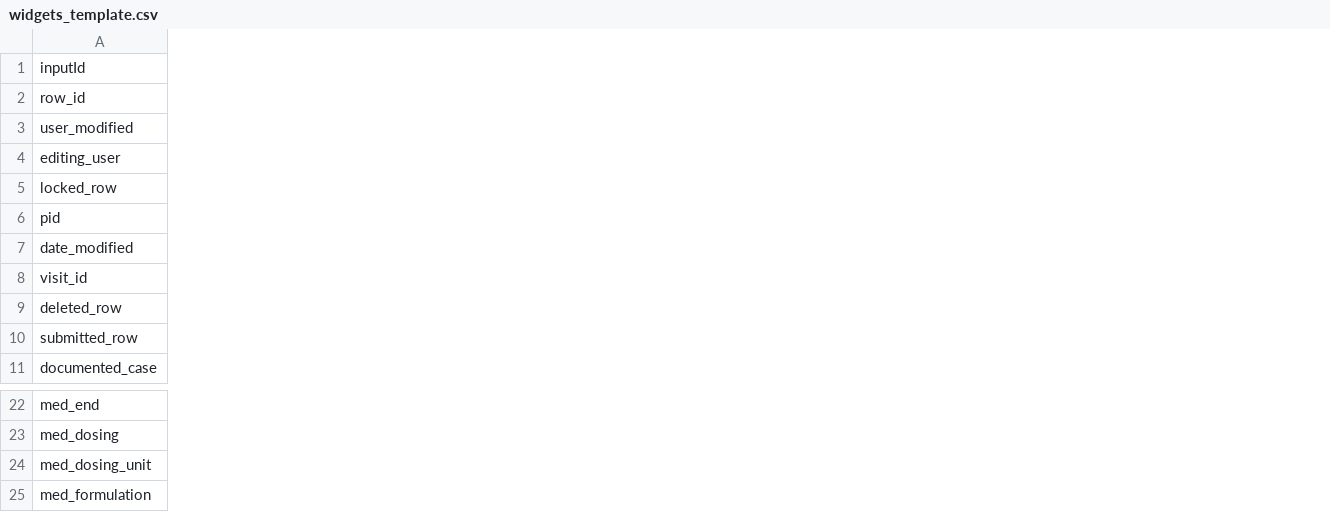
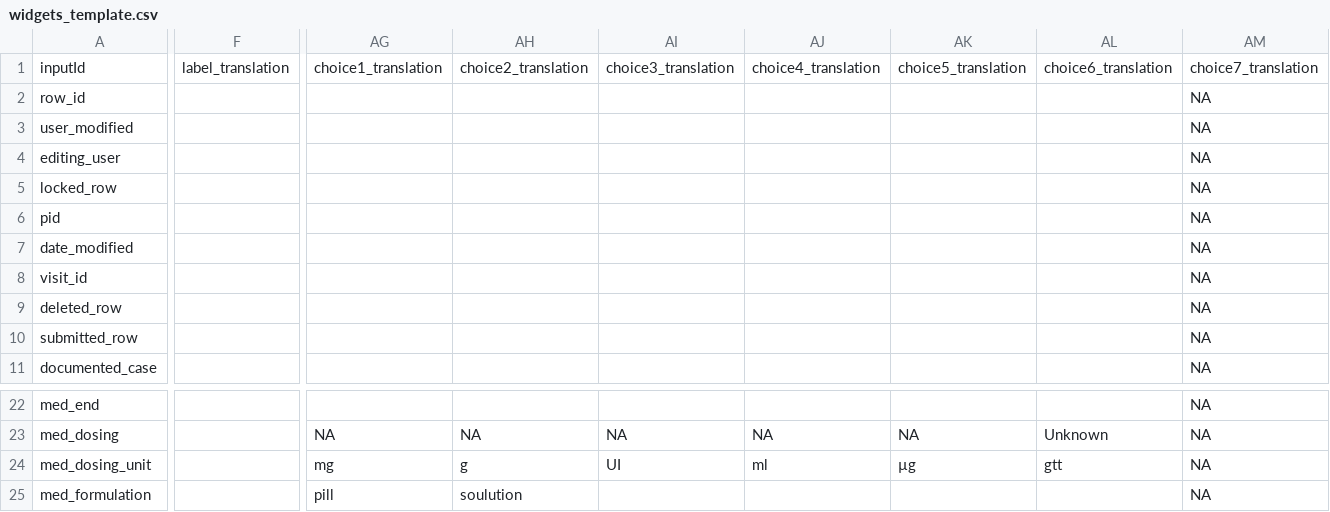
Before and after one commit to hcstubbe/lcarsc, a CSV file: widgets/widgets_template.csv, drawn as a sheet; only a part is shown, gaps mark what is left out; the diff covers the shown part only; the diff names each change by its address in the sheet, - before the commit and + after, or states it on an @@ line.

```diff
--- a/widgets/widgets_template.csv
+++ b/widgets/widgets_template.csv
+column F, row 1: label_translation
+column AG, row 1: choice1_translation; rows 23-25: NA | mg | pill
+column AH, row 1: choice2_translation; rows 23-25: NA | g | soulution
+column AI, row 1: choice3_translation; rows 23-24: NA | UI
+column AJ, row 1: choice4_translation; rows 23-24: NA | ml
+column AK, row 1: choice5_translation; rows 23-24: NA | µg
+column AL, row 1: choice6_translation; rows 23-24: Unknown | gtt
+column AM, rows 1-11: choice7_translation | NA | NA | NA | NA | NA | NA | NA | NA | NA | NA; rows 22-25: all NA
```
Also changed, not shown: 5 added columns and 1 edited cell elsewhere in this file, widgets/widgets.csv.
